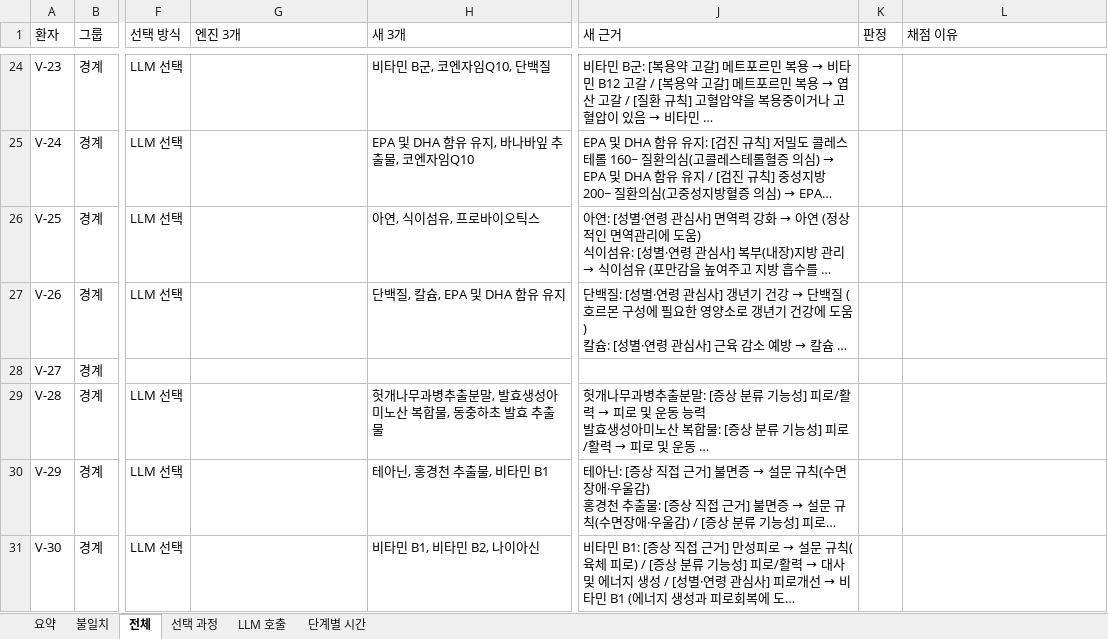
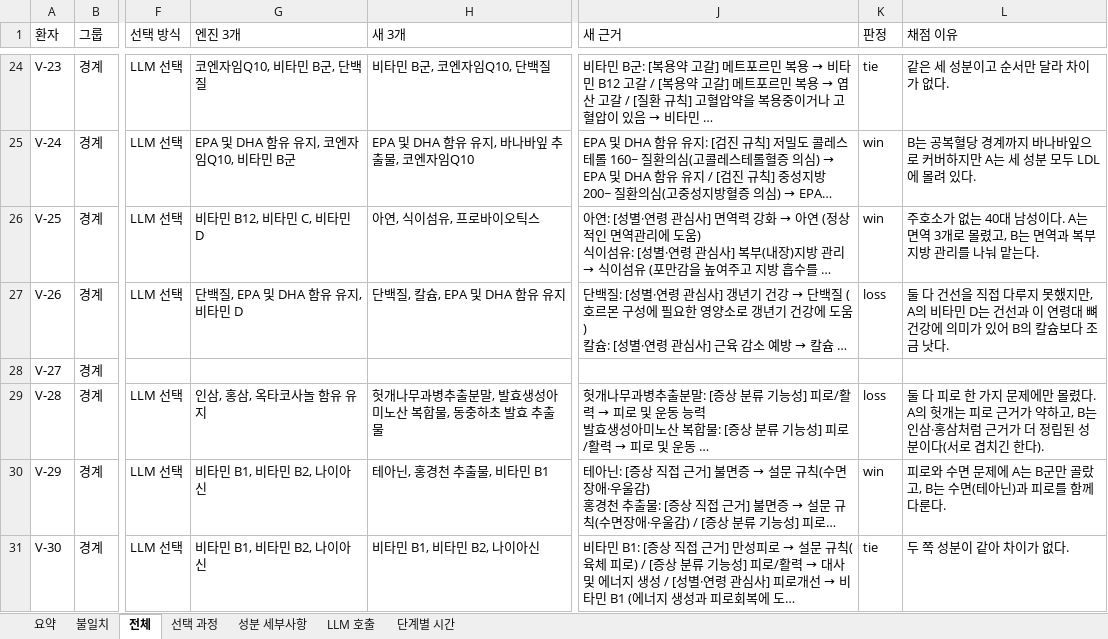
Before and after one commit to HyungJunKimAlbert/graphrag, an Excel workbook: out/eval/g3c.xlsx, sheet 전체, drawn as a sheet; only a part is shown, gaps mark what is left out; long unchanged cells end in …; values as stored, in another font and other column widths than the file's, no borders; the diff covers the shown part only; the diff names each change by its address in the sheet, - before the commit and + after, or states it on an @@ line.

```diff
--- a/out/eval/g3c.xlsx (sheet 전체)
+++ b/out/eval/g3c.xlsx (sheet 전체)
+sheet tab: 성분 세부사항
-G24 (엔진 3개): (empty)
+G24 (엔진 3개): 코엔자임Q10, 비타민 B군, 단백질
-K24 (판정): (empty)
+K24 (판정): tie
-L24 (채점 이유): (empty)
+L24 (채점 이유): 같은 세 성분이고 순서만 달라 차이가 없다.
-G25 (엔진 3개): (empty)
+G25 (엔진 3개): EPA 및 DHA 함유 유지, 코엔자임Q10, 비타민 B군
-K25:K26 (판정): (empty)
+K25:K26 (판정): win
-L25 (채점 이유): (empty)
+L25 (채점 이유): B는 공복혈당 경계까지 바나바잎으로 커버하지만 A는 세 성분 모두 LDL에 몰려 있다.
-G26 (엔진 3개): (empty)
+G26 (엔진 3개): 비타민 B12, 비타민 C, 비타민 D
-L26 (채점 이유): (empty)
+L26 (채점 이유): 주호소가 없는 40대 남성이다. A는 면역 3개로 몰렸고, B는 면역과 복부지방 관리를 나눠 맡는다.
-G27 (엔진 3개): (empty)
+G27 (엔진 3개): 단백질, EPA 및 DHA 함유 유지, 비타민 D
-K27 (판정): (empty)
+K27 (판정): loss
-L27 (채점 이유): (empty)
+L27 (채점 이유): 둘 다 건선을 직접 다루지 못했지만, A의 비타민 D는 건선과 이 연령대 뼈 건강에 의미가 있어 B의 칼슘보다 조금 낫다.
-G29 (엔진 3개): (empty)
+G29 (엔진 3개): 인삼, 홍삼, 옥타코사놀 함유 유지
-K29 (판정): (empty)
+K29 (판정): loss
-L29 (채점 이유): (empty)
+L29 (채점 이유): 둘 다 피로 한 가지 문제에만 몰렸다. A의 헛개는 피로 근거가 약하고, B는 인삼·홍삼처럼 근거가 더 정립된 성분이다(서로 겹치긴 한다).
-G30:G31 (엔진 3개): (empty)
+G30:G31 (엔진 3개): 비타민 B1, 비타민 B2, 나이아신
-K30 (판정): (empty)
+K30 (판정): win
-L30 (채점 이유): (empty)
+L30 (채점 이유): 피로와 수면 문제에 A는 B군만 골랐고, B는 수면(테아닌)과 피로를 함께 다룬다.
-K31 (판정): (empty)
+K31 (판정): tie
-L31 (채점 이유): (empty)
+L31 (채점 이유): 두 쪽 성분이 같아 차이가 없다.
```
Also changed, not shown: 66 edited cells elsewhere in this sheet, sheet 불일치, sheet 요약, 24 other files.
